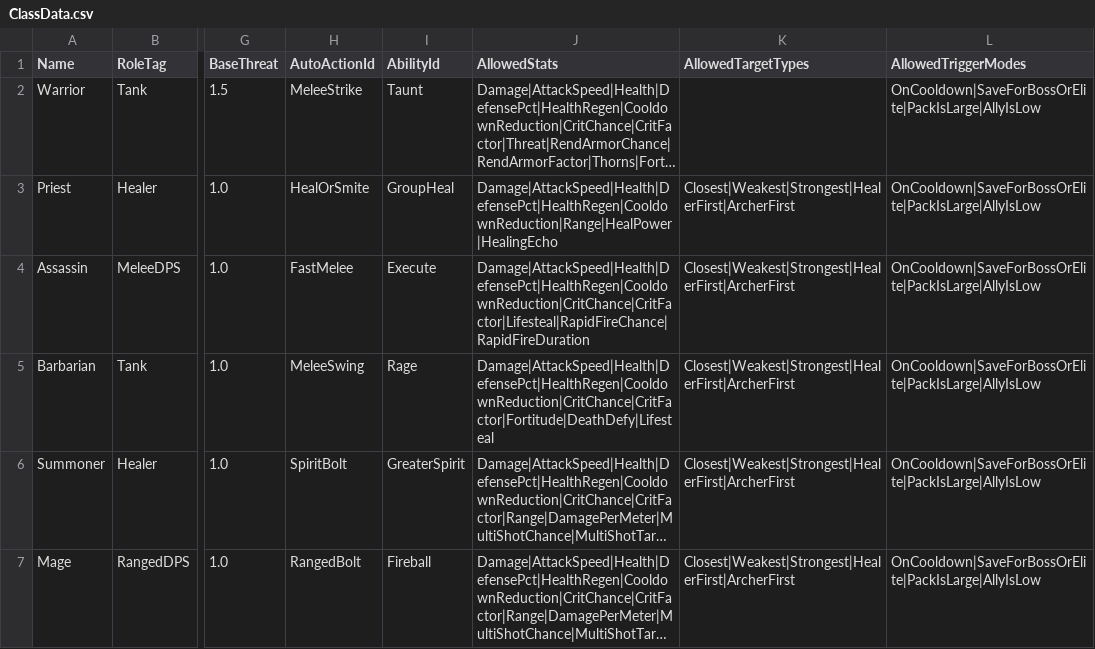
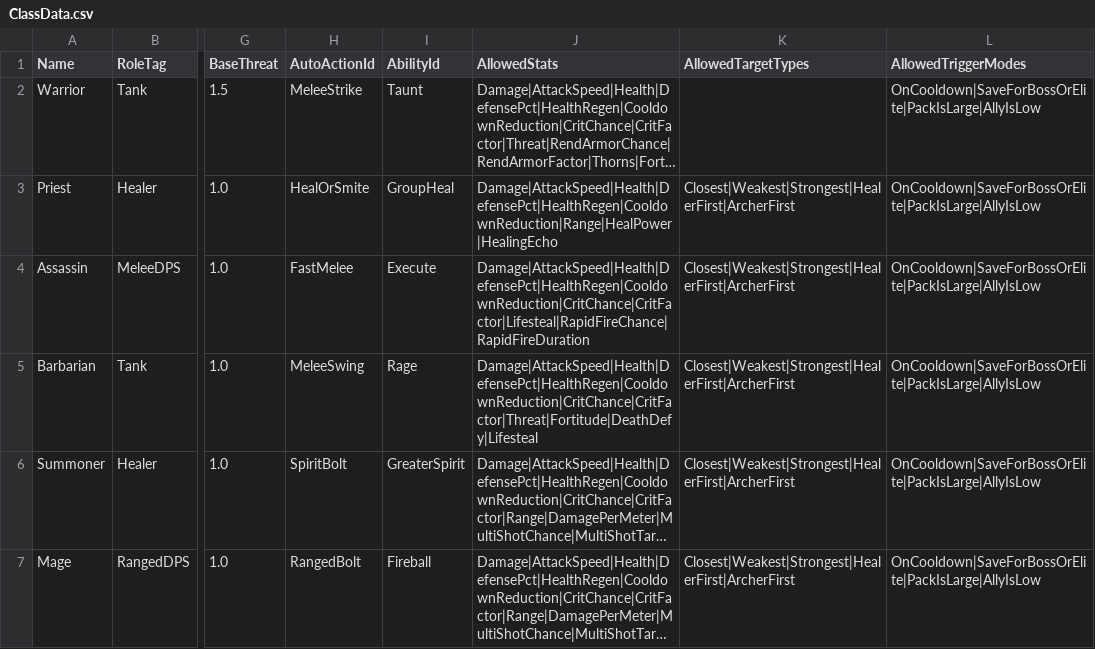
Before and after one commit to KingsleyArts/blessed-company, a CSV file: data/ClassData.csv, drawn as a sheet; only a part is shown, gaps mark what is left out; long unchanged cells end in …; the diff names each change by its address in the sheet, - before the commit and + after, or states it on an @@ line.

```diff
--- a/data/ClassData.csv
+++ b/data/ClassData.csv
-J5 (AllowedStats): Damage|AttackSpeed|Health|DefensePct|HealthRegen|CooldownReduction|CritChance|CritFactor|Fortitude|DeathDefy|Lifesteal
+J5 (AllowedStats): Damage|AttackSpeed|Health|DefensePct|HealthRegen|CooldownReduction|CritChance|CritFactor|Threat|Fortitude|DeathDefy|Lifesteal
```
Also changed, not shown: data/StatDef.csv, 2 other files.
